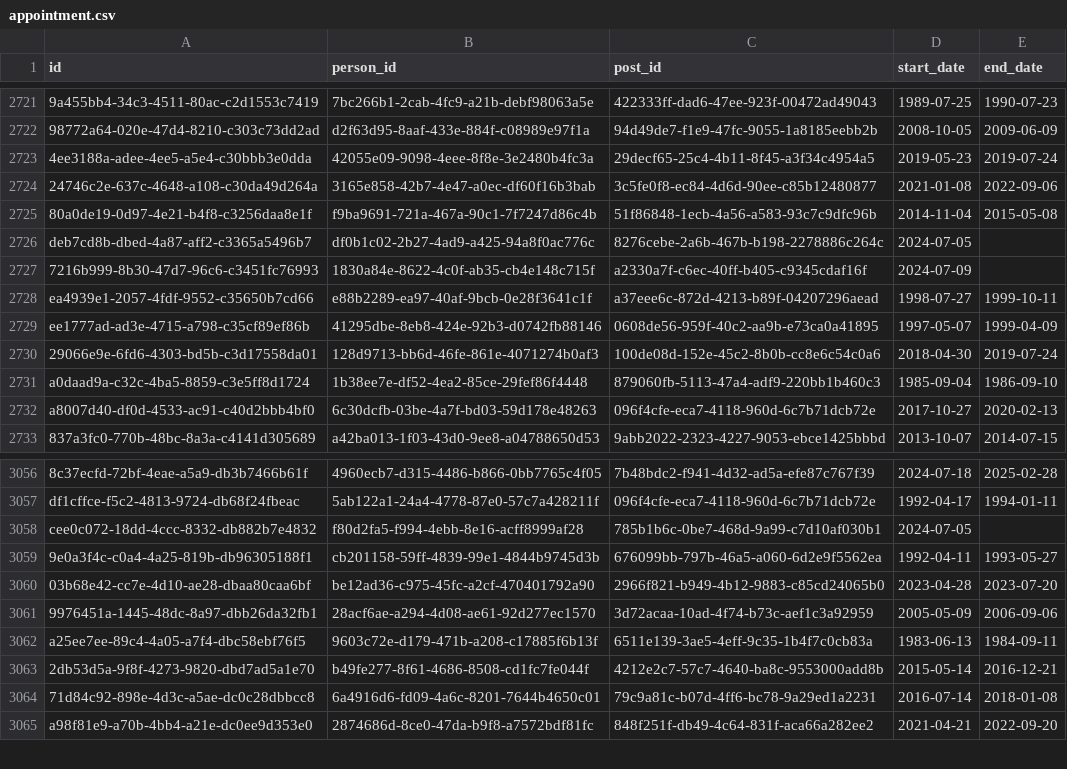
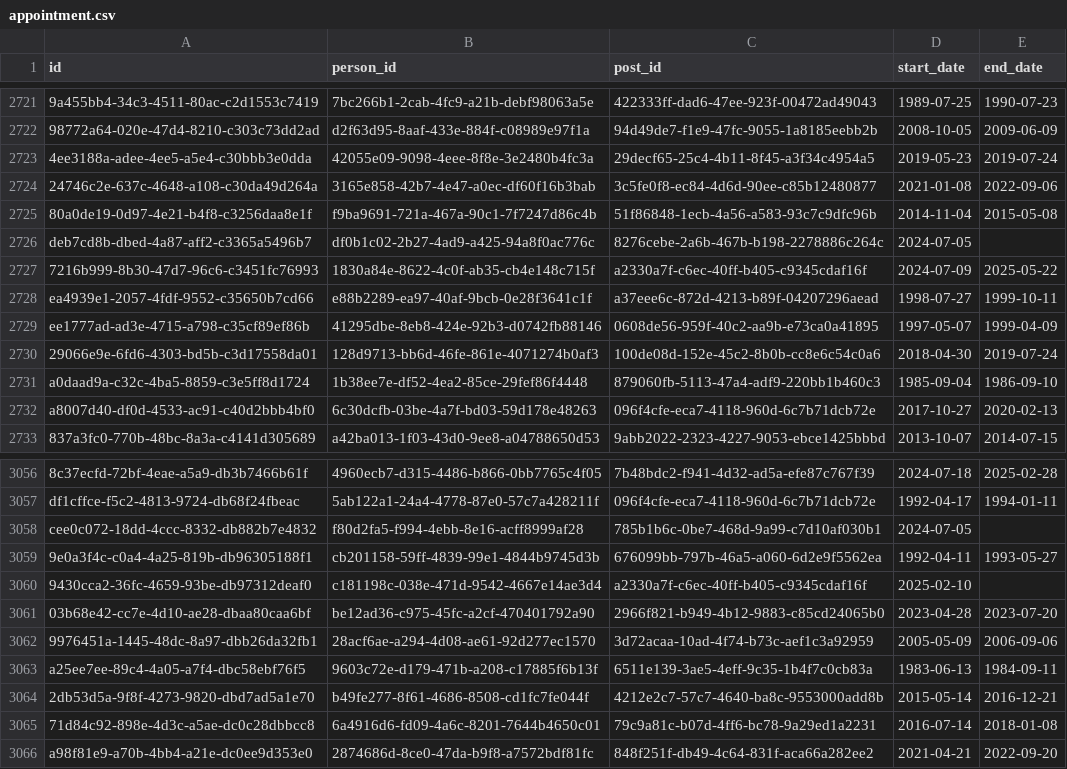
Before and after one commit to instituteforgov/ifg-ministers-database-public, a CSV file: data/appointment.csv, drawn as a sheet; only a part is shown, gaps mark what is left out; the diff names each change by its address in the sheet, - before the commit and + after, or states it on an @@ line.

```diff
--- a/data/appointment.csv
+++ b/data/appointment.csv
-E2727 (end_date): (empty)
+E2727 (end_date): 2025-05-22
+row 3060: 9430cca2-36fc-4659-93be-db97312deaf0 | c181198c-038e-471d-9542-4667e14ae3d4 | a2330a7f-c6ec-40ff-b405-c9345cdaf16f | 2025-02-10
```
Also changed, not shown: data/appointment_characteristics.csv, data/constituency.csv, 4 other files.
